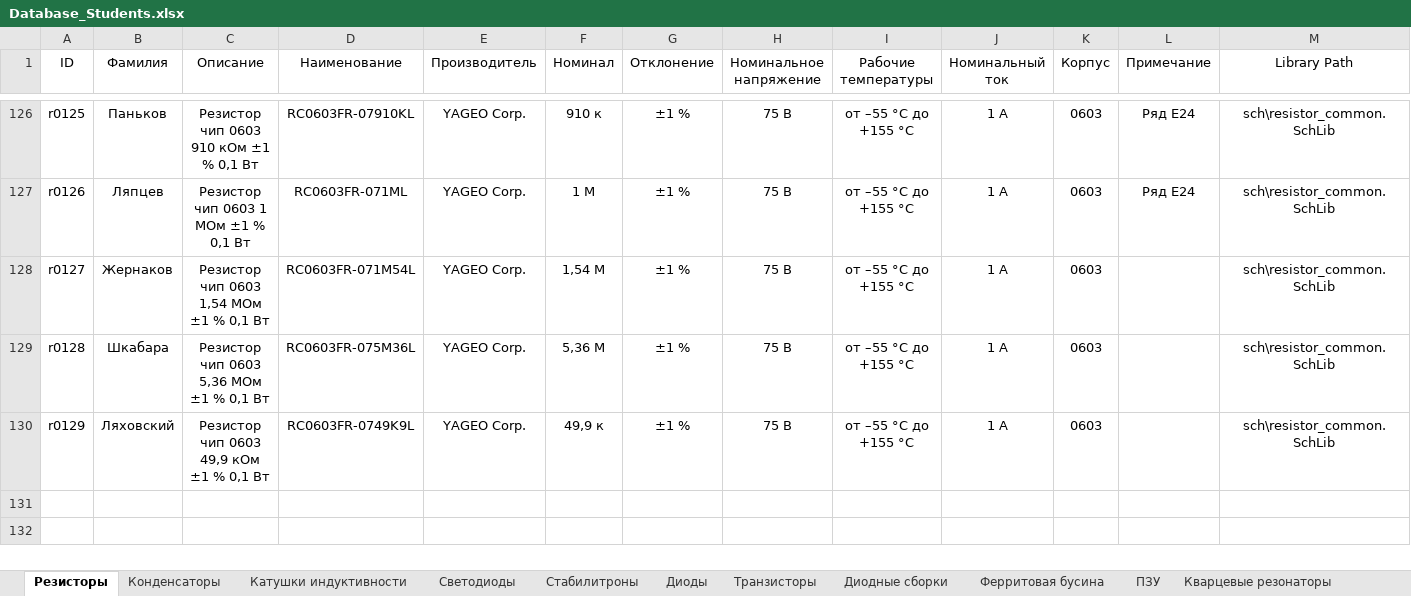
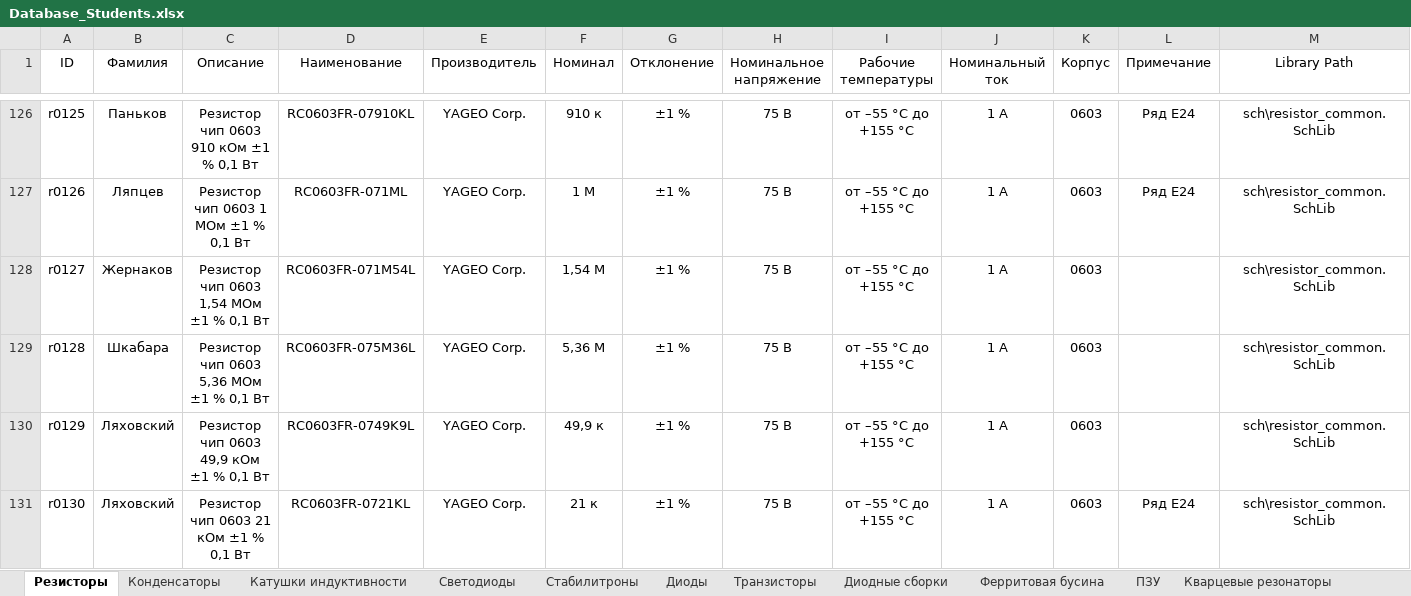
Before and after one commit to TonyCooT/Altium_BEng, an Excel workbook: library/Database_Students.xlsx, sheet Резисторы, drawn as a sheet; only a part is shown, gaps mark what is left out; values as stored, in another font and other column widths than the file's, no borders; rows hold the shown columns only; the diff names each change by its address in the sheet, - before the commit and + after, or states it on an @@ line.

Commit message:
добавил резистор

```diff
--- a/library/Database_Students.xlsx (sheet Резисторы)
+++ b/library/Database_Students.xlsx (sheet Резисторы)
+row 131: r0130 | Ляховский | Резистор чип 0603 21 кОм ±1 % 0,1 Вт | RC0603FR-0721KL | YAGEO Corp. | 21 к | ±1 % | 75 В | от –55 °С до +155 °С | 1 А | 0603 | Ряд E24 | sch\resistor_common.SchLib
```
